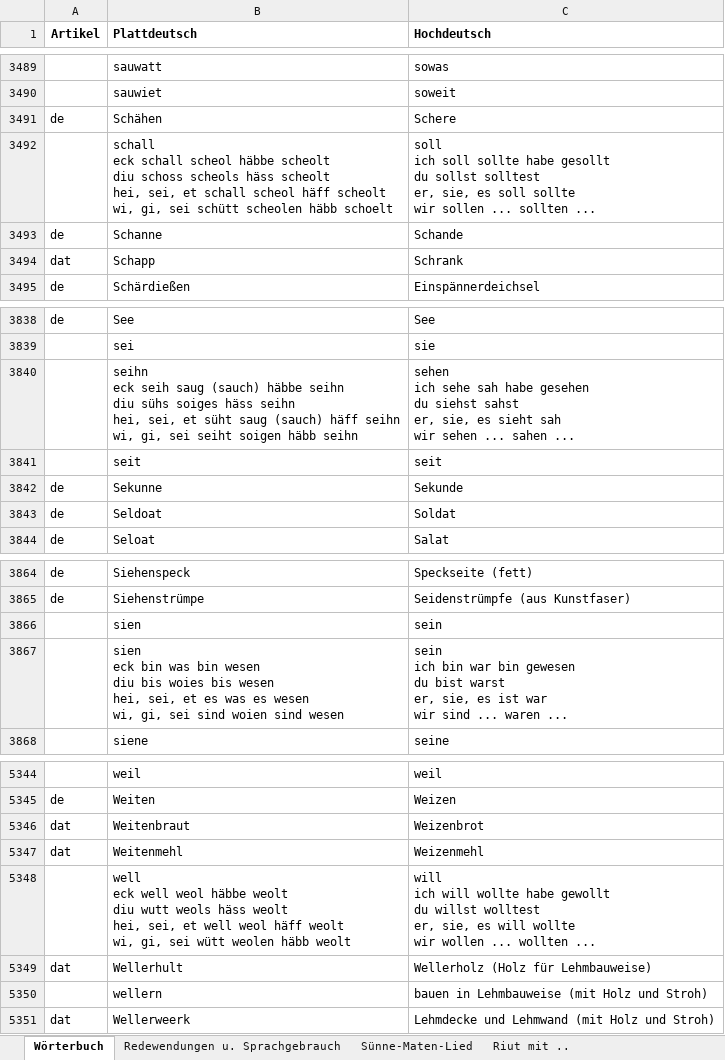
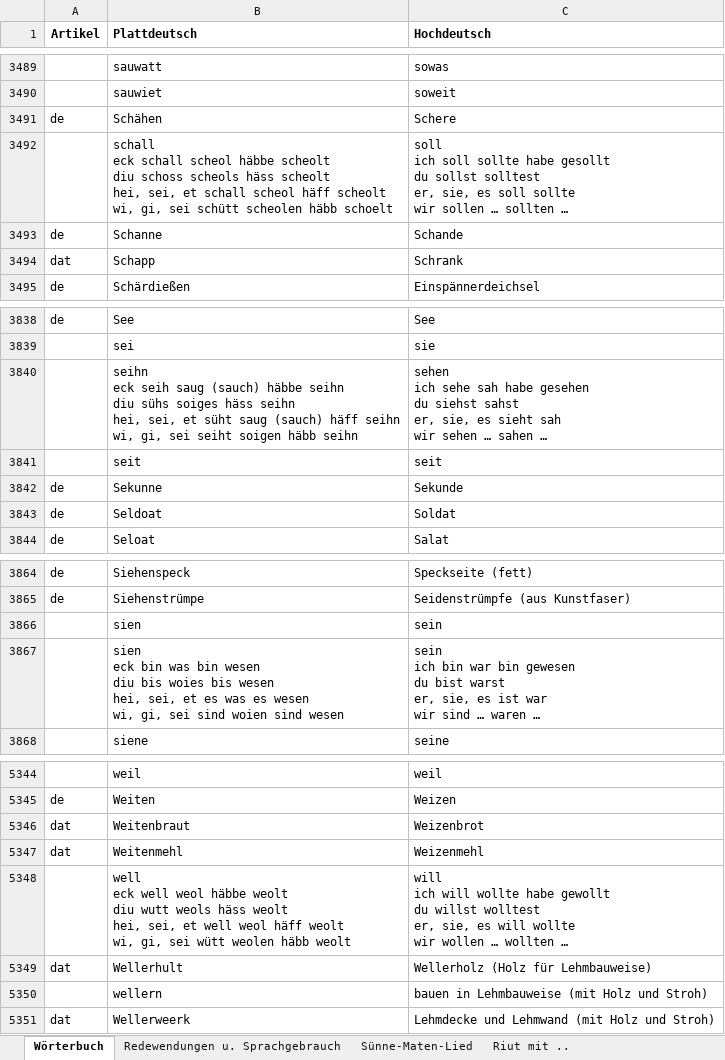
Before and after one commit to hillerplatt/hillerplatt.de, an Excel workbook: wortliste/Tabelle.xlsx, sheet Wörterbuch, drawn as a sheet; only a part is shown, gaps mark what is left out; values as stored, in another font and other column widths than the file's, no borders; the diff covers the shown part only; the diff names each change by its address in the sheet, - before the commit and + after, or states it on an @@ line.

```diff
--- a/wortliste/Tabelle.xlsx (sheet Wörterbuch)
+++ b/wortliste/Tabelle.xlsx (sheet Wörterbuch)
-C3492 (Hochdeutsch): …wir sollen ... sollten ...
+C3492 (Hochdeutsch): …wir sollen … sollten …
-C3840 (Hochdeutsch): …wir sehen ... sahen ...
+C3840 (Hochdeutsch): …wir sehen … sahen …
-C3867 (Hochdeutsch): …wir sind ... waren ...
+C3867 (Hochdeutsch): …wir sind … waren …
-C5348 (Hochdeutsch): …wir wollen ... wollten ...
+C5348 (Hochdeutsch): …wir wollen … wollten …
```
Also changed, not shown: 10 edited cells elsewhere in this sheet, sheet Redewendungen u. Sprachgebrauch, 5 other files.
